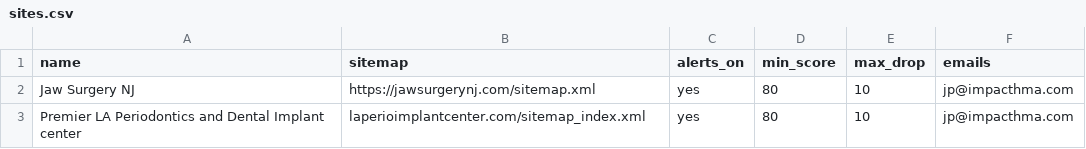
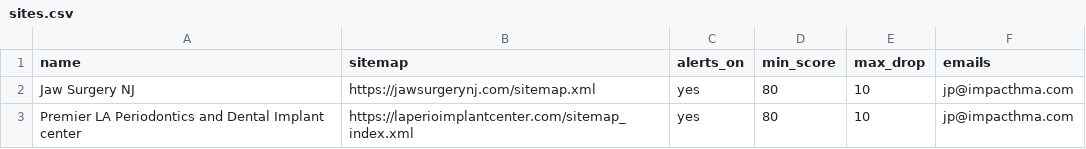
Before and after one commit to jpaccountb-ai/cwv-monitor, a CSV file: sites.csv, drawn as a sheet.

Commit message:
Update sites.csv

```diff
--- a/sites.csv
+++ b/sites.csv
@@ -2,2 +2,2 @@ name,sitemap,alerts_on,min_score,max_drop,emails
 Jaw Surgery NJ,https://jawsurgerynj.com/sitemap.xml,yes,80,10,jp@impacthma.com
-Premier LA Periodontics and Dental Implant center,laperioimplantcenter.com/sitemap_index.xml,yes,80,10,jp@impacthma.com
+Premier LA Periodontics and Dental Implant center,https://laperioimplantcenter.com/sitemap_index.xml,yes,80,10,jp@impacthma.com
```
